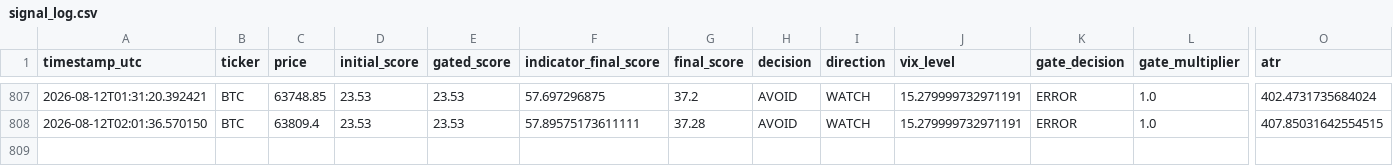
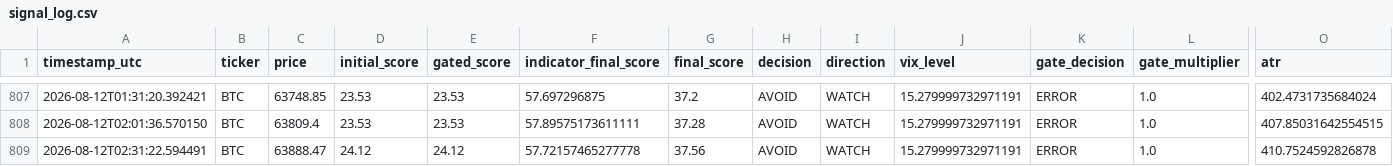
Before and after one commit to bembem718ai-stack/Crypto-Model, a CSV file: signal_log.csv, drawn as a sheet; only a part is shown, gaps mark what is left out; rows hold the shown columns only; the diff names each change by its address in the sheet, - before the commit and + after, or states it on an @@ line.

```diff
--- a/signal_log.csv
+++ b/signal_log.csv
+row 809: 2026-08-12T02:31:22.594491 | BTC | 63888.47 | 24.12 | 24.12 | 57.72157465277778 | 37.56 | AVOID | WATCH | 15.279999732971191 | ERROR | 1.0 | 410.7524592826878
```
Also changed, not shown: signal_outcomes.csv, 1 other file.
